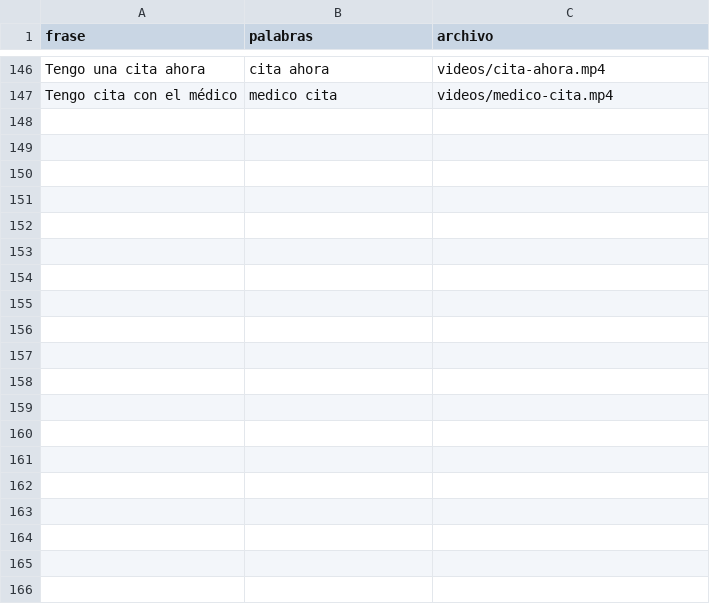
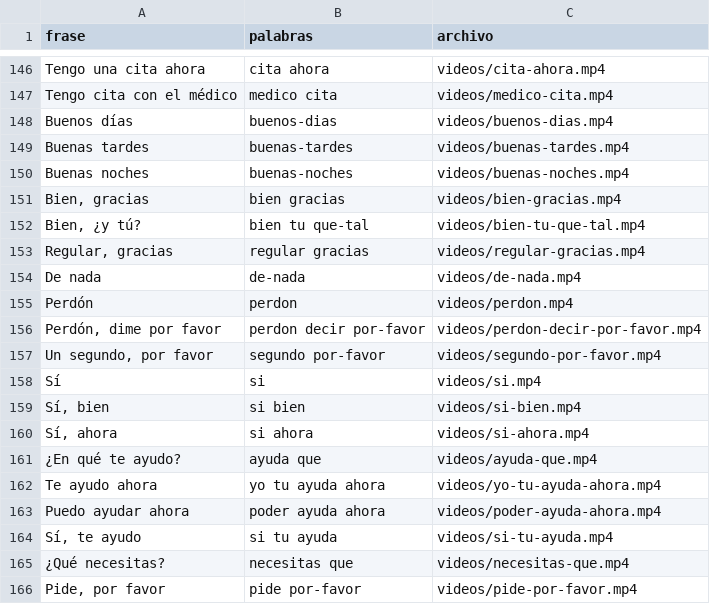
Before and after one commit to frodocambra-ui/Signos-mp4, a CSV file: videos/lse/frases/frases.csv, drawn as a sheet; only a part is shown, gaps mark what is left out; the diff covers the shown part only; the diff names each change by its address in the sheet, - before the commit and + after, or states it on an @@ line.

Commit message:
Añadir 58 frases LSE de respuesta de Susan (hora, días, cortesía, ayuda y urgencias)

```diff
--- a/videos/lse/frases/frases.csv
+++ b/videos/lse/frases/frases.csv
+row 148: Buenos días | buenos-dias | videos/buenos-dias.mp4
+row 149: Buenas tardes | buenas-tardes | videos/buenas-tardes.mp4
+row 150: Buenas noches | buenas-noches | videos/buenas-noches.mp4
+row 151: Bien, gracias | bien gracias | videos/bien-gracias.mp4
+row 152: Bien, ¿y tú? | bien tu que-tal | videos/bien-tu-que-tal.mp4
+row 153: Regular, gracias | regular gracias | videos/regular-gracias.mp4
+row 154: De nada | de-nada | videos/de-nada.mp4
+row 155: Perdón | perdon | videos/perdon.mp4
+row 156: Perdón, dime por favor | perdon decir por-favor | videos/perdon-decir-por-favor.mp4
+row 157: Un segundo, por favor | segundo por-favor | videos/segundo-por-favor.mp4
+row 158: Sí | si | videos/si.mp4
+row 159: Sí, bien | si bien | videos/si-bien.mp4
+row 160: Sí, ahora | si ahora | videos/si-ahora.mp4
+row 161: ¿En qué te ayudo? | ayuda que | videos/ayuda-que.mp4
+row 162: Te ayudo ahora | yo tu ayuda ahora | videos/yo-tu-ayuda-ahora.mp4
+row 163: Puedo ayudar ahora | poder ayuda ahora | videos/poder-ayuda-ahora.mp4
+row 164: Sí, te ayudo | si tu ayuda | videos/si-tu-ayuda.mp4
+row 165: ¿Qué necesitas? | necesitas que | videos/necesitas-que.mp4
+row 166: Pide, por favor | pide por-favor | videos/pide-por-favor.mp4
```
Also changed, not shown: 39 added rows elsewhere in this file, 58 other files.
